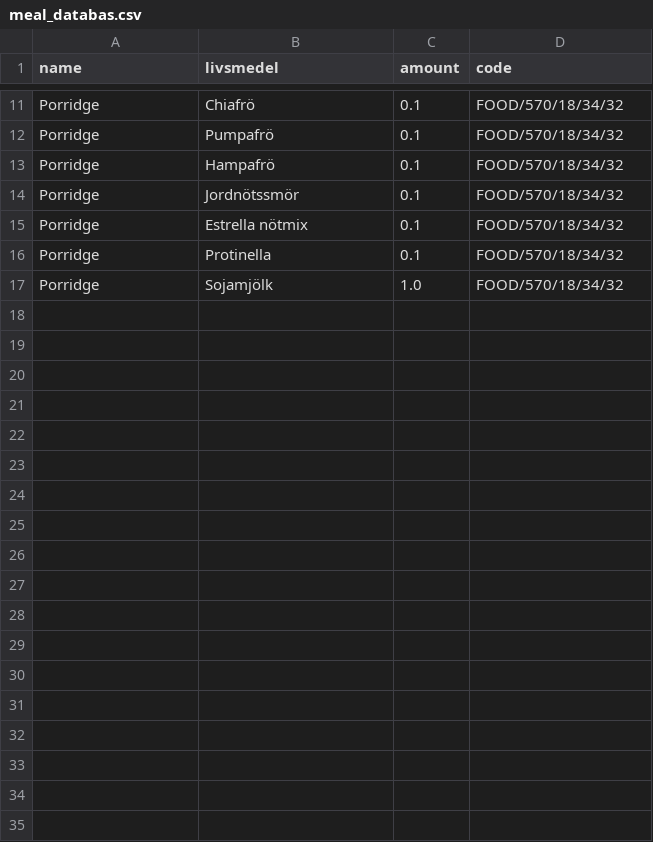
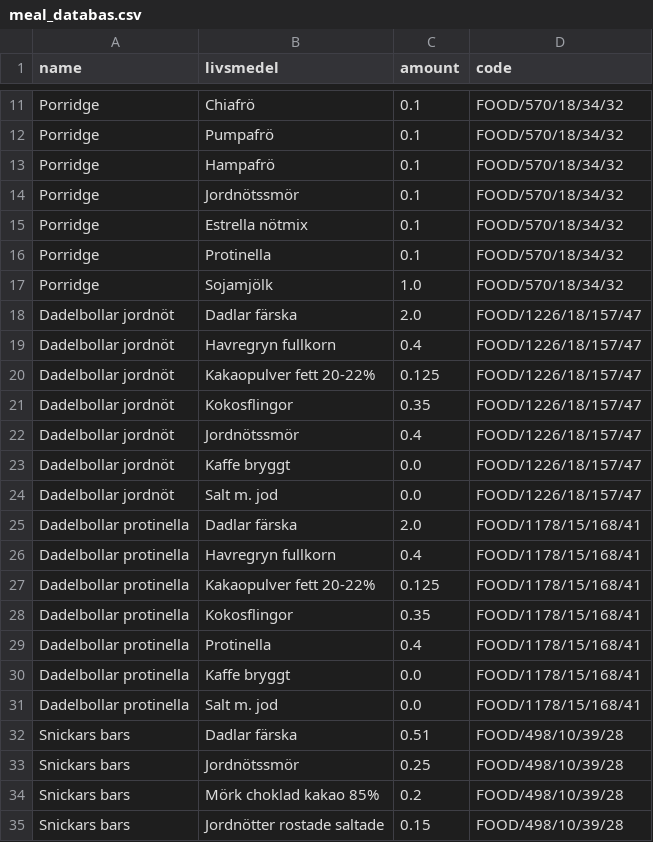
Before and after one commit to liecha/illuminateMe_dreamBoard, a CSV file: data/meal_databas.csv, drawn as a sheet; only a part is shown, gaps mark what is left out.

```diff
--- a/data/meal_databas.csv
+++ b/data/meal_databas.csv
@@ -17 +17,19 @@ Porridge,Protinella,0.1,FOOD/570/18/34/32
 Porridge,Sojamjölk,1.0,FOOD/570/18/34/32
+Dadelbollar jordnöt,Dadlar färska,2.0,FOOD/1226/18/157/47
+Dadelbollar jordnöt,Havregryn fullkorn,0.4,FOOD/1226/18/157/47
+Dadelbollar jordnöt,Kakaopulver fett 20-22%,0.125,FOOD/1226/18/157/47
+Dadelbollar jordnöt,Kokosflingor,0.35,FOOD/1226/18/157/47
+Dadelbollar jordnöt,Jordnötssmör,0.4,FOOD/1226/18/157/47
+Dadelbollar jordnöt,Kaffe bryggt,0.0,FOOD/1226/18/157/47
+Dadelbollar jordnöt,Salt m. jod,0.0,FOOD/1226/18/157/47
+Dadelbollar protinella,Dadlar färska,2.0,FOOD/1178/15/168/41
+Dadelbollar protinella,Havregryn fullkorn,0.4,FOOD/1178/15/168/41
+Dadelbollar protinella,Kakaopulver fett 20-22%,0.125,FOOD/1178/15/168/41
+Dadelbollar protinella,Kokosflingor,0.35,FOOD/1178/15/168/41
+Dadelbollar protinella,Protinella,0.4,FOOD/1178/15/168/41
+Dadelbollar protinella,Kaffe bryggt,0.0,FOOD/1178/15/168/41
+Dadelbollar protinella,Salt m. jod,0.0,FOOD/1178/15/168/41
+Snickars bars,Dadlar färska,0.51,FOOD/498/10/39/28
+Snickars bars,Jordnötssmör,0.25,FOOD/498/10/39/28
+Snickars bars,Mörk choklad kakao 85%,0.2,FOOD/498/10/39/28
+Snickars bars,Jordnötter rostade saltade,0.15,FOOD/498/10/39/28
```
Also changed, not shown: data/irl_calendars/food_irl.csv, data/irl_calendars/training_irl.csv, 7 other files.
